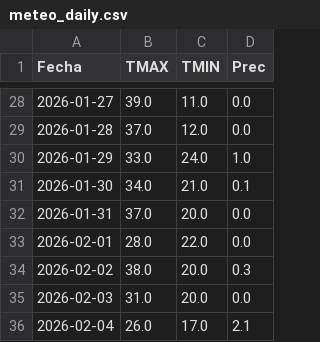
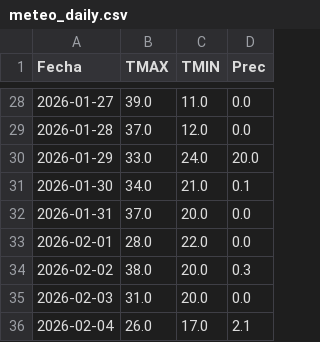
Before and after one commit to PREDWEEM/LOLIUM-BAHIA-2026, a CSV file: meteo_daily.csv, drawn as a sheet; only a part is shown, gaps mark what is left out.

Commit message:
Update meteo_daily.csv

```diff
--- a/meteo_daily.csv
+++ b/meteo_daily.csv
@@ -29,3 +29,3 @@ Fecha,TMAX,TMIN,Prec
 2026-01-28,37.0,12.0,0.0
-2026-01-29,33.0,24.0,1.0
+2026-01-29,33.0,24.0,20.0
 2026-01-30,34.0,21.0,0.1
```
